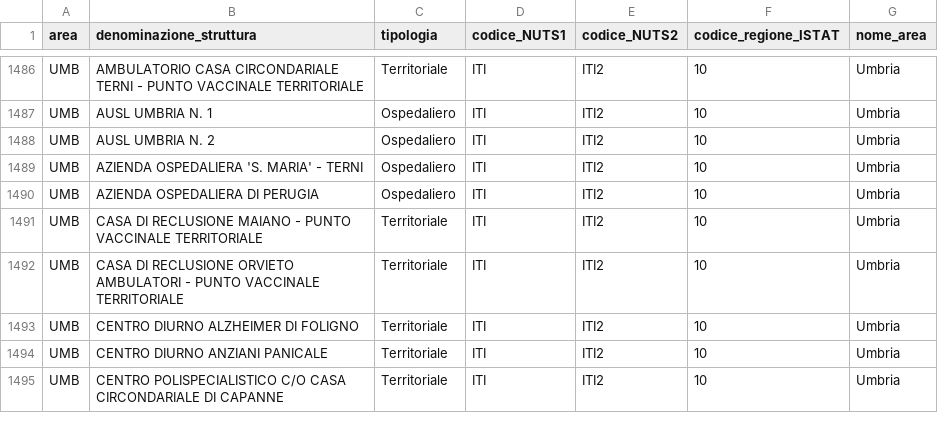
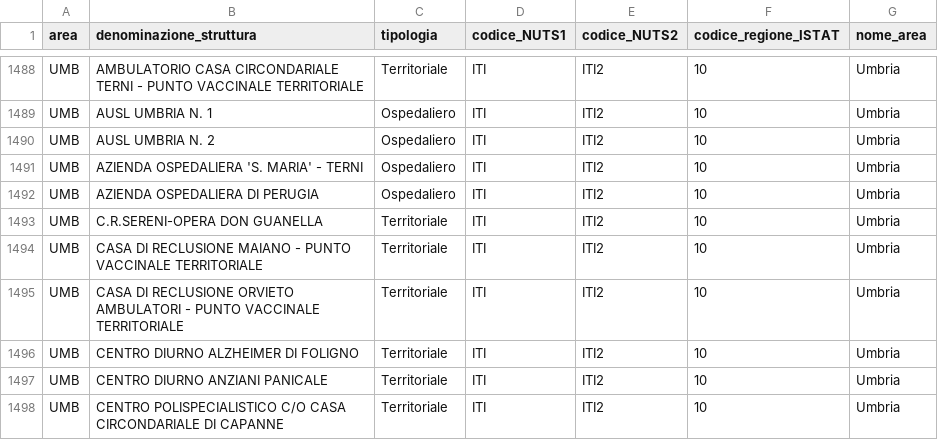
Before and after one commit to italia/covid19-opendata-vaccini, a CSV file: dati/punti-somministrazione-tipologia.csv, drawn as a sheet; only a part is shown, gaps mark what is left out; the diff covers the shown part only; the diff names each change by its address in the sheet, - before the commit and + after, or states it on an @@ line.

```diff
--- a/dati/punti-somministrazione-tipologia.csv
+++ b/dati/punti-somministrazione-tipologia.csv
+row 1493: UMB | C.R.SERENI-OPERA DON GUANELLA | Territoriale | ITI | ITI2 | 10 | Umbria
```
Also changed, not shown: 4 added rows and 2 removed rows elsewhere in this file, dati/anagrafica-vaccini-summary-latest.csv, dati/somministrazioni-vaccini-summary-latest.csv, 8 other files.
